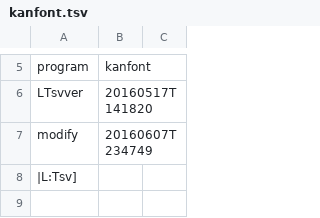
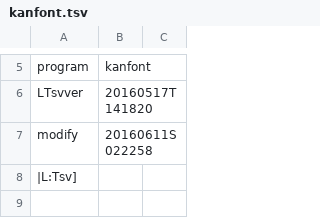
Before and after one commit to ooblog/LTsv9kantray, a TSV file: kanfont.tsv, drawn as a sheet; only a part is shown, gaps mark what is left out.

```diff
--- a/kanfont.tsv
+++ b/kanfont.tsv
@@ -6,3 +6,3 @@ program	kanfont
 LTsvver	20160517T141820
-modify	20160607T234749
+modify	20160611S022258
 |L:Tsv]
```
Also changed, not shown: kanedit.tsv, kanword.tsv, 6 other files.
